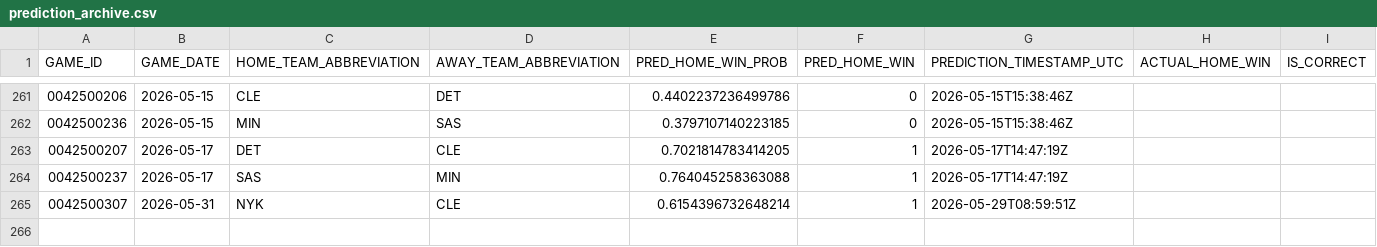
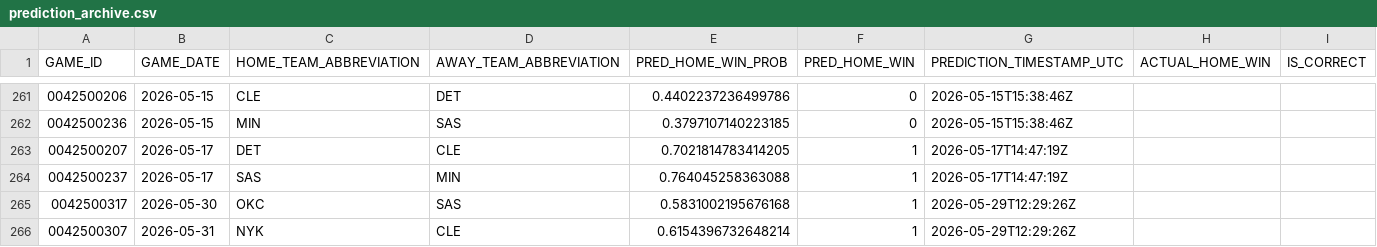
Before and after one commit to tylerhart11-arch/thunder-predictor-app, a CSV file: data/predictions/prediction_archive.csv, drawn as a sheet; only a part is shown, gaps mark what is left out.

```diff
--- a/data/predictions/prediction_archive.csv
+++ b/data/predictions/prediction_archive.csv
@@ -264,2 +264,3 @@ GAME_ID,GAME_DATE,HOME_TEAM_ABBREVIATION,AWAY_TEAM_ABBREVIATION,PRED_HOME_WIN_PR
 0042500237,2026-05-17,SAS,MIN,0.764045258363088,1,2026-05-17T14:47:19Z,,
-0042500307,2026-05-31,NYK,CLE,0.6154396732648214,1,2026-05-29T08:59:51Z,,
+0042500317,2026-05-30,OKC,SAS,0.5831002195676168,1,2026-05-29T12:29:26Z,,
+0042500307,2026-05-31,NYK,CLE,0.6154396732648214,1,2026-05-29T12:29:26Z,,
```
Also changed, not shown: data/predictions/latest_upcoming_predictions.csv, data/raw/scoreboard_raw.csv, 4 other files.
